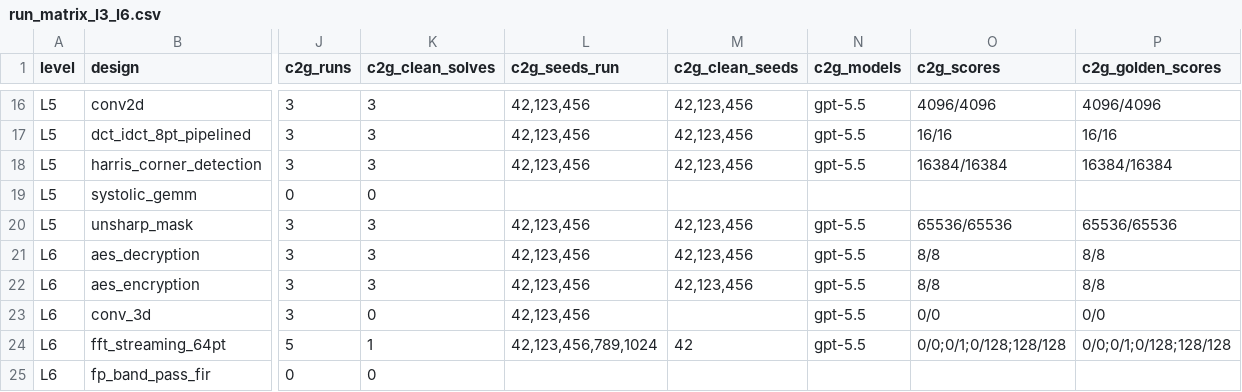
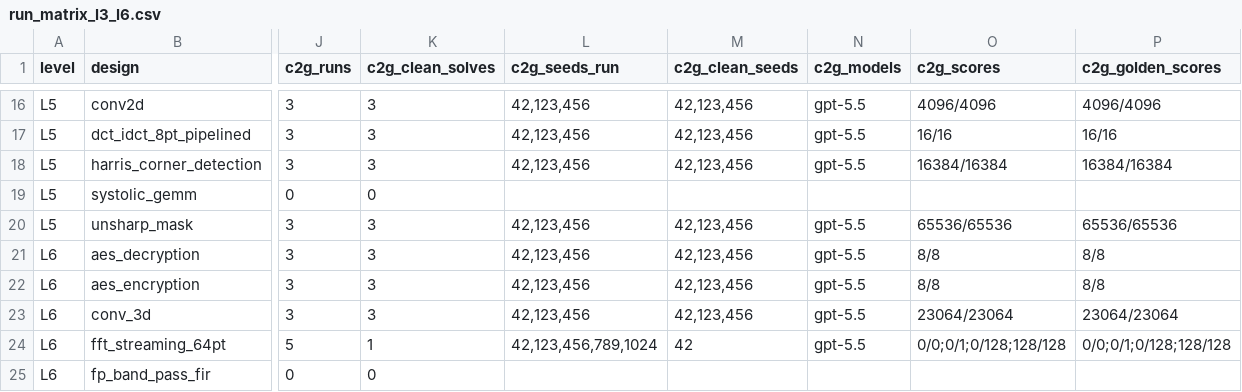
Before and after one commit to saaheerpurav/archxbench-decomposed-cegis, a CSV file: artifacts/inventories/run_matrix_l3_l6.csv, drawn as a sheet; only a part is shown, gaps mark what is left out; the diff names each change by its address in the sheet, - before the commit and + after, or states it on an @@ line.

```diff
--- a/artifacts/inventories/run_matrix_l3_l6.csv
+++ b/artifacts/inventories/run_matrix_l3_l6.csv
-K23 (c2g_clean_solves): 0
+K23 (c2g_clean_solves): 3
-M23 (c2g_clean_seeds): (empty)
+M23 (c2g_clean_seeds): 42,123,456
-O23 (c2g_scores): 0/0
+O23 (c2g_scores): 23064/23064
-P23 (c2g_golden_scores): 0/0
+P23 (c2g_golden_scores): 23064/23064
```
Also changed, not shown: artifacts/inventories/artifact_index.csv, artifacts/inventories/repaired_contract_run_matrix.csv, 52 other files.
